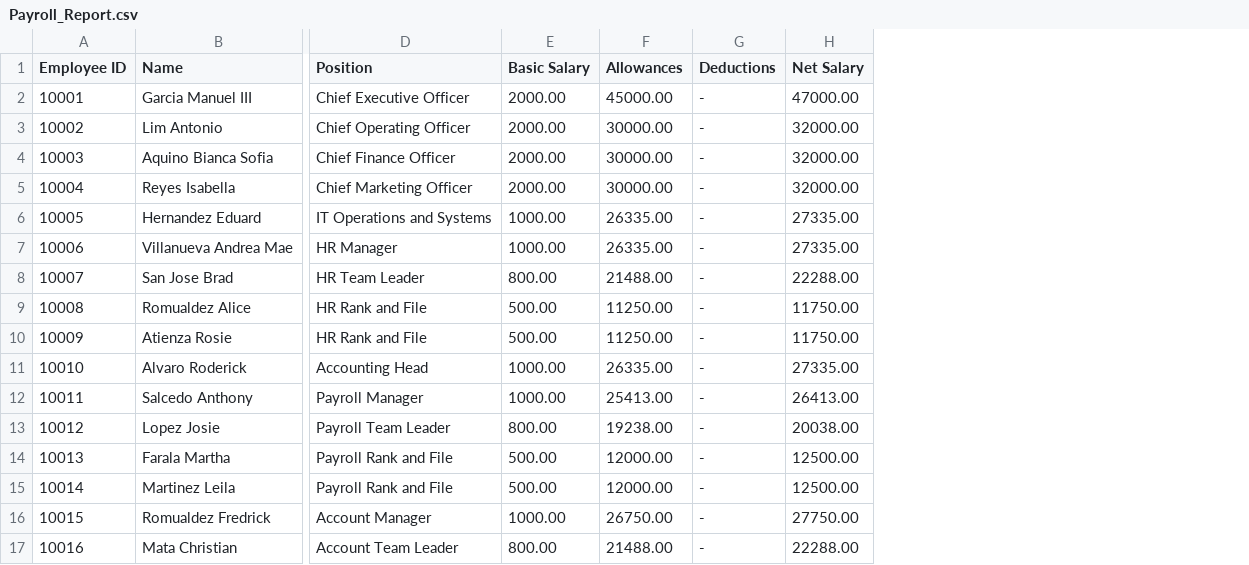
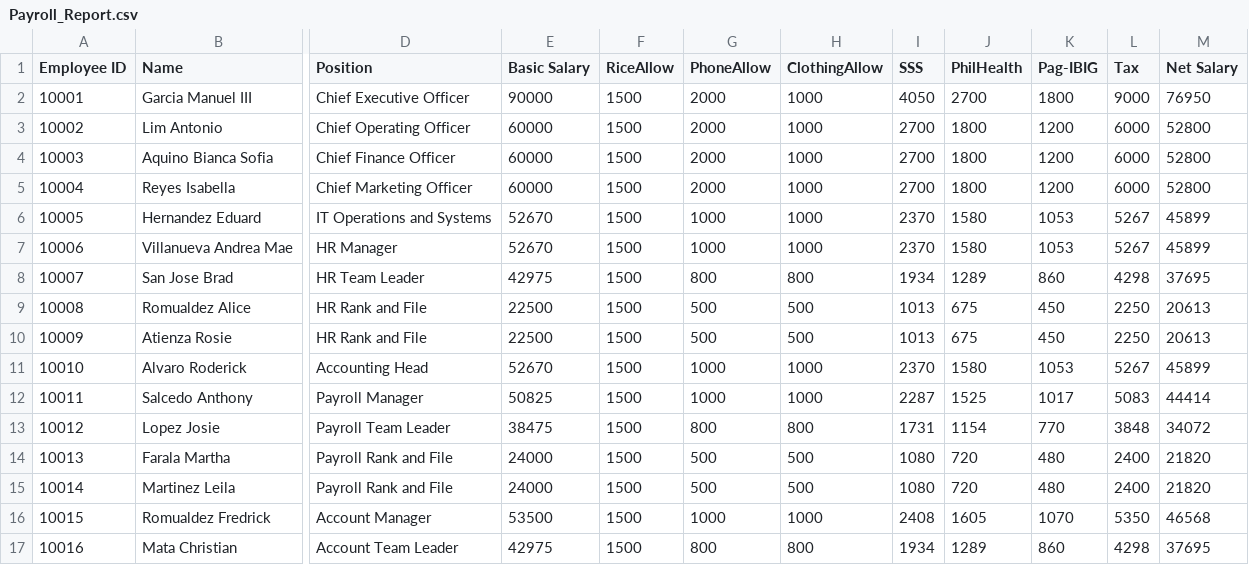
Before and after one commit to rphilem/MO-IT101-Group1, a CSV file: csv/Payroll_Report.csv, drawn as a sheet; only a part is shown, gaps mark what is left out; removed rows and columns are numbered as before the commit, all else as after; the diff covers the shown part only; the diff names each change by its address in the sheet, - before the commit and + after, or states it on an @@ line.

Commit message:
Finalized Payroll_Report.csv with full computation breakdown

```diff
--- a/csv/Payroll_Report.csv
+++ b/csv/Payroll_Report.csv
-column F (Allowances), rows 2-17: 45000.00 | 30000.00 | 30000.00 | 30000.00 | 26335.00 | 26335.00 | 21488.00 | 11250.00 | 11250.00 | 26335.00 | 25413.00 | 19238.00 | 12000.00 | 12000.00 | 26750.00 | 21488.00
-column G (Deductions), rows 2-17: all -
+column F (RiceAllow), rows 2-17: all 1500
+column G (PhoneAllow), rows 2-17: 2000 | 2000 | 2000 | 2000 | 1000 | 1000 | 800 | 500 | 500 | 1000 | 1000 | 800 | 500 | 500 | 1000 | 800
+column H (ClothingAllow), rows 2-17: 1000 | 1000 | 1000 | 1000 | 1000 | 1000 | 800 | 500 | 500 | 1000 | 1000 | 800 | 500 | 500 | 1000 | 800
+column I (SSS), rows 2-17: 4050 | 2700 | 2700 | 2700 | 2370 | 2370 | 1934 | 1013 | 1013 | 2370 | 2287 | 1731 | 1080 | 1080 | 2408 | 1934
+column J (PhilHealth), rows 2-17: 2700 | 1800 | 1800 | 1800 | 1580 | 1580 | 1289 | 675 | 675 | 1580 | 1525 | 1154 | 720 | 720 | 1605 | 1289
+column K (Pag-IBIG), rows 2-17: 1800 | 1200 | 1200 | 1200 | 1053 | 1053 | 860 | 450 | 450 | 1053 | 1017 | 770 | 480 | 480 | 1070 | 860
+column L (Tax), rows 2-17: 9000 | 6000 | 6000 | 6000 | 5267 | 5267 | 4298 | 2250 | 2250 | 5267 | 5083 | 3848 | 2400 | 2400 | 5350 | 4298
-E2 (Basic Salary): 2000.00
+E2 (Basic Salary): 90000
-M2 (Net Salary): 47000.00
+M2 (Net Salary): 76950
-E3:E5 (Basic Salary): 2000.00
+E3:E5 (Basic Salary): 60000
-M3:M5 (Net Salary): 32000.00
+M3:M5 (Net Salary): 52800
-E6:E7 (Basic Salary): 1000.00
+E6:E7 (Basic Salary): 52670
-M6:M7 (Net Salary): 27335.00
+M6:M7 (Net Salary): 45899
-E8 (Basic Salary): 800.00
+E8 (Basic Salary): 42975
-M8 (Net Salary): 22288.00
+M8 (Net Salary): 37695
-E9:E10 (Basic Salary): 500.00
+E9:E10 (Basic Salary): 22500
-M9:M10 (Net Salary): 11750.00
+M9:M10 (Net Salary): 20613
-E11 (Basic Salary): 1000.00
+E11 (Basic Salary): 52670
-M11 (Net Salary): 27335.00
+M11 (Net Salary): 45899
-E12 (Basic Salary): 1000.00
+E12 (Basic Salary): 50825
-M12 (Net Salary): 26413.00
+M12 (Net Salary): 44414
-E13 (Basic Salary): 800.00
+E13 (Basic Salary): 38475
-M13 (Net Salary): 20038.00
+M13 (Net Salary): 34072
-E14:E15 (Basic Salary): 500.00
+E14:E15 (Basic Salary): 24000
-M14:M15 (Net Salary): 12500.00
+M14:M15 (Net Salary): 21820
-E16 (Basic Salary): 1000.00
+E16 (Basic Salary): 53500
-M16 (Net Salary): 27750.00
+M16 (Net Salary): 46568
-E17 (Basic Salary): 800.00
+E17 (Basic Salary): 42975
-M17 (Net Salary): 22288.00
+M17 (Net Salary): 37695
```
Also changed, not shown: 36 edited cells elsewhere in this file.
